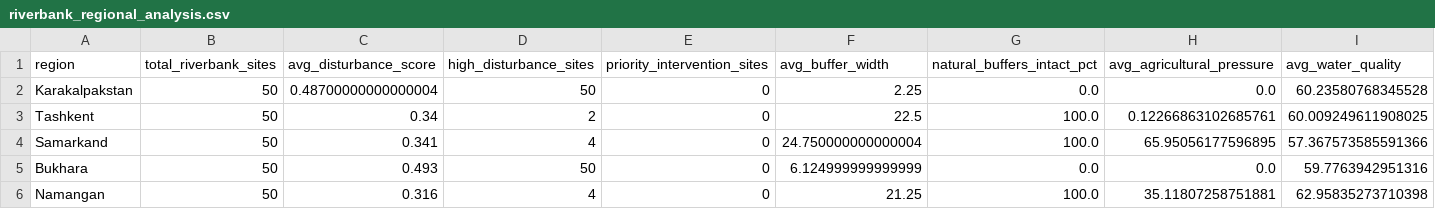
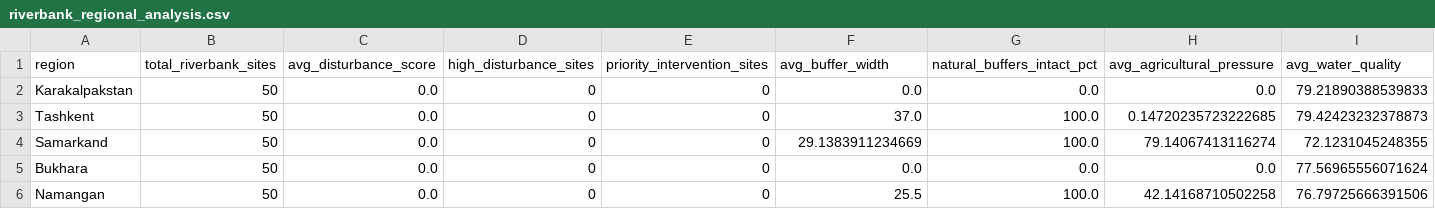
Before and after one commit to tim7en/alphaearth, a CSV file: alphaearth-uz/alphaearth-uz/tables/riverbank_regional_analysis.csv, drawn as a sheet; only a part is shown; the diff names each change by its address in the sheet, - before the commit and + after, or states it on an @@ line.

```diff
--- a/alphaearth-uz/alphaearth-uz/tables/riverbank_regional_analysis.csv
+++ b/alphaearth-uz/alphaearth-uz/tables/riverbank_regional_analysis.csv
-C2 (avg_disturbance_score): 0.48700000000000004
+C2 (avg_disturbance_score): 0.0
-D2 (high_disturbance_sites): 50
+D2 (high_disturbance_sites): 0
-F2 (avg_buffer_width): 2.25
+F2 (avg_buffer_width): 0.0
-I2 (avg_water_quality): 60.23580768345528
+I2 (avg_water_quality): 79.21890388539833
-C3 (avg_disturbance_score): 0.34
+C3 (avg_disturbance_score): 0.0
-D3 (high_disturbance_sites): 2
+D3 (high_disturbance_sites): 0
-F3 (avg_buffer_width): 22.5
+F3 (avg_buffer_width): 37.0
-H3 (avg_agricultural_pressure): 0.12266863102685761
+H3 (avg_agricultural_pressure): 0.14720235723222685
-I3 (avg_water_quality): 60.009249611908025
+I3 (avg_water_quality): 79.42423232378873
-C4 (avg_disturbance_score): 0.341
+C4 (avg_disturbance_score): 0.0
-D4 (high_disturbance_sites): 4
+D4 (high_disturbance_sites): 0
-F4 (avg_buffer_width): 24.750000000000004
+F4 (avg_buffer_width): 29.1383911234669
-H4 (avg_agricultural_pressure): 65.95056177596895
+H4 (avg_agricultural_pressure): 79.14067413116274
-I4 (avg_water_quality): 57.367573585591366
+I4 (avg_water_quality): 72.1231045248355
-C5 (avg_disturbance_score): 0.493
+C5 (avg_disturbance_score): 0.0
-D5 (high_disturbance_sites): 50
+D5 (high_disturbance_sites): 0
-F5 (avg_buffer_width): 6.124999999999999
+F5 (avg_buffer_width): 0.0
-I5 (avg_water_quality): 59.7763942951316
+I5 (avg_water_quality): 77.56965556071624
-C6 (avg_disturbance_score): 0.316
+C6 (avg_disturbance_score): 0.0
-D6 (high_disturbance_sites): 4
+D6 (high_disturbance_sites): 0
-F6 (avg_buffer_width): 21.25
+F6 (avg_buffer_width): 25.5
-H6 (avg_agricultural_pressure): 35.11807258751881
+H6 (avg_agricultural_pressure): 42.14168710502258
-I6 (avg_water_quality): 62.95835273710398
+I6 (avg_water_quality): 76.79725666391506
```
Also changed, not shown: alphaearth-uz/alphaearth-uz/tables/riverbank_disturbance_drivers.csv, alphaearth-uz/alphaearth-uz/tables/riverbank_water_body_analysis.csv, 7 other files.
